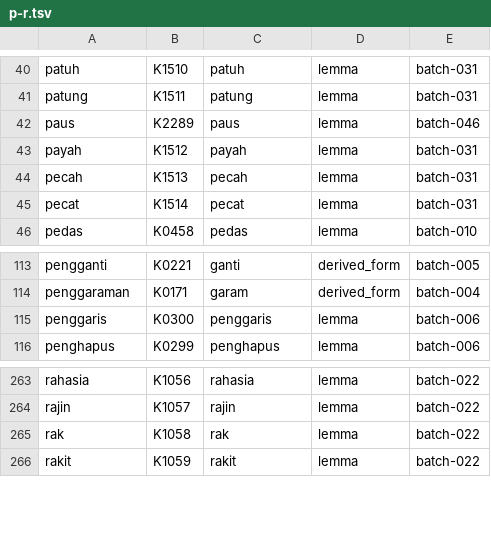
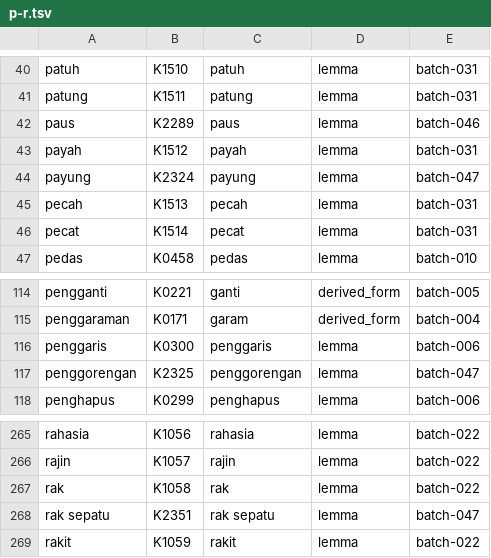
Before and after one commit to semoliginon-ops/Lexara-Chatbot, a TSV file: data/kamus/index/p-r.tsv, drawn as a sheet; only a part is shown, gaps mark what is left out; the diff names each change by its address in the sheet, - before the commit and + after, or states it on an @@ line.

Commit message:
Update token index for batch 047

```diff
--- a/data/kamus/index/p-r.tsv
+++ b/data/kamus/index/p-r.tsv
+row 44: payung | K2324 | payung | lemma | batch-047
+row 117: penggorengan | K2325 | penggorengan | lemma | batch-047
+row 268: rak sepatu | K2351 | rak sepatu | lemma | batch-047
```
